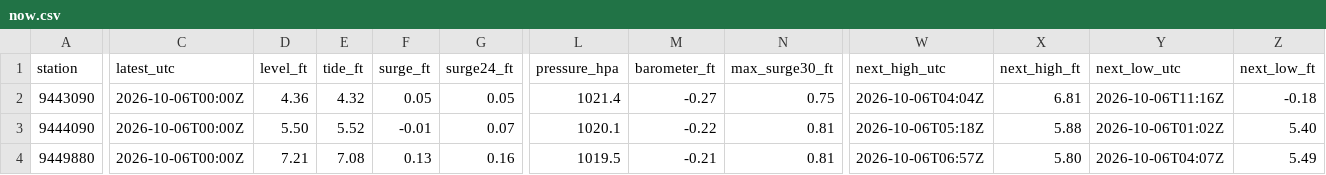
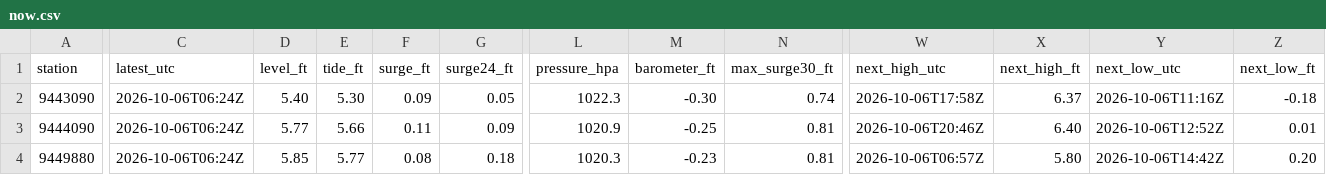
Before and after one commit to bdgroves/puget-tides, a CSV file: now.csv, drawn as a sheet; only a part is shown, gaps mark what is left out; the diff covers the shown part only; the diff names each change by its address in the sheet, - before the commit and + after, or states it on an @@ line.

```diff
--- a/now.csv
+++ b/now.csv
-C2:C4 (latest_utc): 2026-10-06T00:00Z
+C2:C4 (latest_utc): 2026-10-06T06:24Z
-D2 (level_ft): 4.36
+D2 (level_ft): 5.40
-E2 (tide_ft): 4.32
+E2 (tide_ft): 5.30
-F2 (surge_ft): 0.05
+F2 (surge_ft): 0.09
-L2 (pressure_hpa): 1021.4
+L2 (pressure_hpa): 1022.3
-M2 (barometer_ft): -0.27
+M2 (barometer_ft): -0.30
-N2 (max_surge30_ft): 0.75
+N2 (max_surge30_ft): 0.74
-W2 (next_high_utc): 2026-10-06T04:04Z
+W2 (next_high_utc): 2026-10-06T17:58Z
-X2 (next_high_ft): 6.81
+X2 (next_high_ft): 6.37
-D3 (level_ft): 5.50
+D3 (level_ft): 5.77
-E3 (tide_ft): 5.52
+E3 (tide_ft): 5.66
-F3 (surge_ft): -0.01
+F3 (surge_ft): 0.11
-G3 (surge24_ft): 0.07
+G3 (surge24_ft): 0.09
-L3 (pressure_hpa): 1020.1
+L3 (pressure_hpa): 1020.9
-M3 (barometer_ft): -0.22
+M3 (barometer_ft): -0.25
-W3 (next_high_utc): 2026-10-06T05:18Z
+W3 (next_high_utc): 2026-10-06T20:46Z
-X3 (next_high_ft): 5.88
+X3 (next_high_ft): 6.40
-Y3 (next_low_utc): 2026-10-06T01:02Z
+Y3 (next_low_utc): 2026-10-06T12:52Z
-Z3 (next_low_ft): 5.40
+Z3 (next_low_ft): 0.01
-D4 (level_ft): 7.21
+D4 (level_ft): 5.85
-E4 (tide_ft): 7.08
+E4 (tide_ft): 5.77
-F4 (surge_ft): 0.13
+F4 (surge_ft): 0.08
-G4 (surge24_ft): 0.16
+G4 (surge24_ft): 0.18
-L4 (pressure_hpa): 1019.5
+L4 (pressure_hpa): 1020.3
-M4 (barometer_ft): -0.21
+M4 (barometer_ft): -0.23
-Y4 (next_low_utc): 2026-10-06T04:07Z
+Y4 (next_low_utc): 2026-10-06T14:42Z
-Z4 (next_low_ft): 5.49
+Z4 (next_low_ft): 0.20
```
Also changed, not shown: 50 edited cells elsewhere in this file, datums.csv, harcon.csv, 6 other files.
